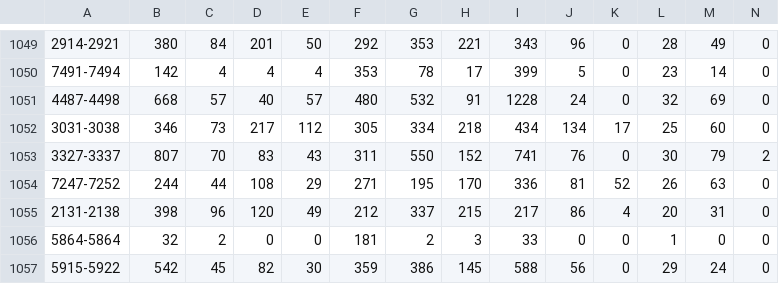
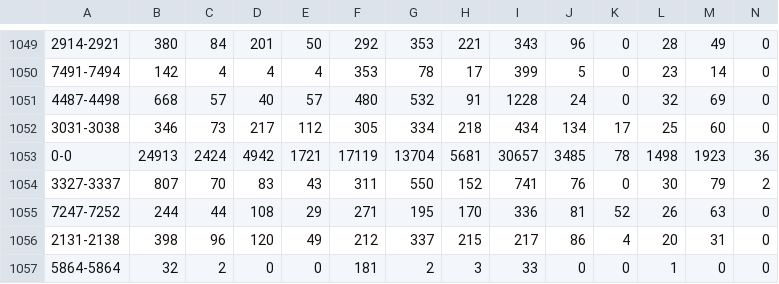
Before and after one commit to democraciaconcodigos/election-2013, a CSV file: output/merged_totals.csv, drawn as a sheet; only a part is shown, gaps mark what is left out; the shorter side is filled out with more unchanged rows; rows hold the shown columns only; the diff names each change by its address in the sheet, - before the commit and + after, or states it on an @@ line.

Commit message:
better values

```diff
--- a/output/merged_totals.csv
+++ b/output/merged_totals.csv
+row 1053: 0-0 | 24913 | 2424 | 4942 | 1721 | 17119 | 13704 | 5681 | 30657 | 3485 | 78 | 1498 | 1923 | 36
```
Also changed, not shown: 4 other files.
